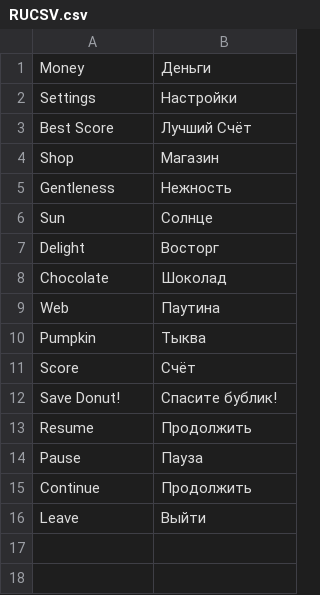
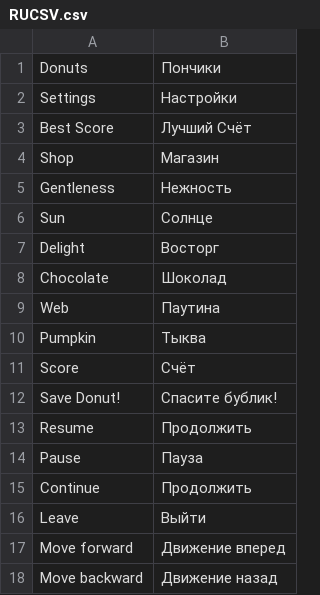
Before and after one commit to slaid1337/DonutRun, a CSV file: Assets/Resources/RUCSV.csv, drawn as a sheet.

```diff
--- a/Assets/Resources/RUCSV.csv
+++ b/Assets/Resources/RUCSV.csv
@@ -1,2 +1,2 @@
-Money,Деньги
+Donuts,Пончики
 Settings,Настройки
@@ -16 +16,3 @@ Continue,Продолжить
 Leave,Выйти
+Move forward,Движение вперед
+Move backward,Движение назад
```
Also changed, not shown: Assets/Resources/ENCSV.csv, 30 other files.
